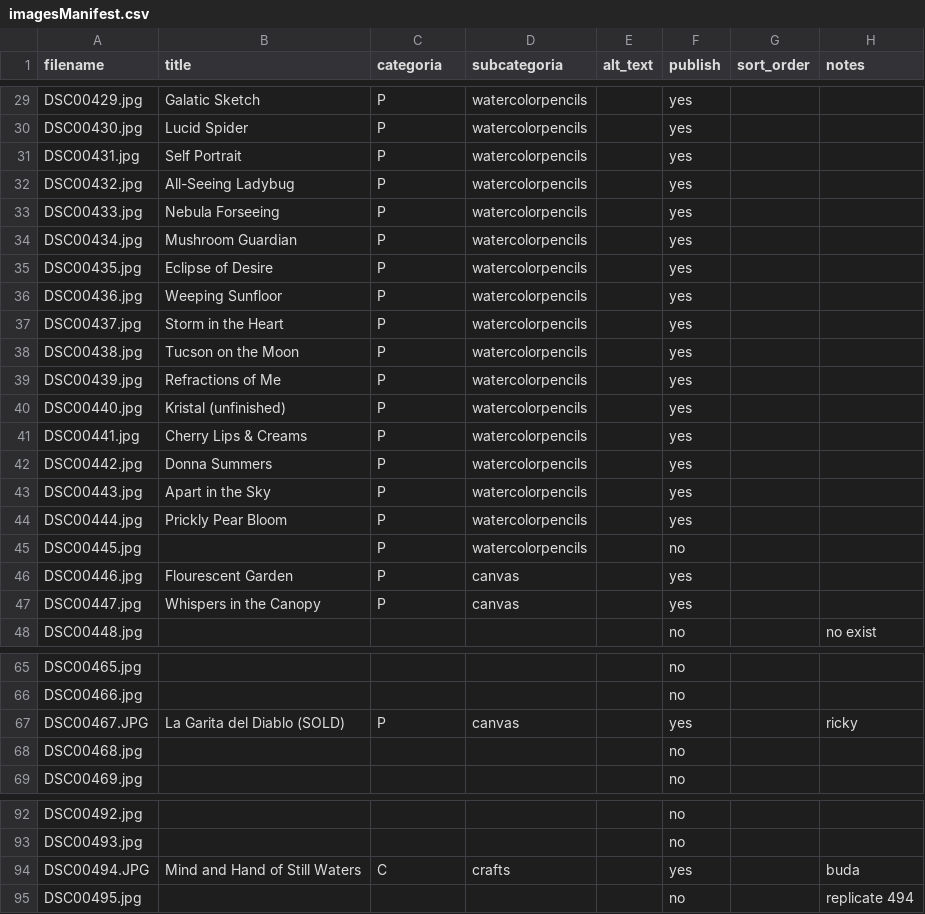
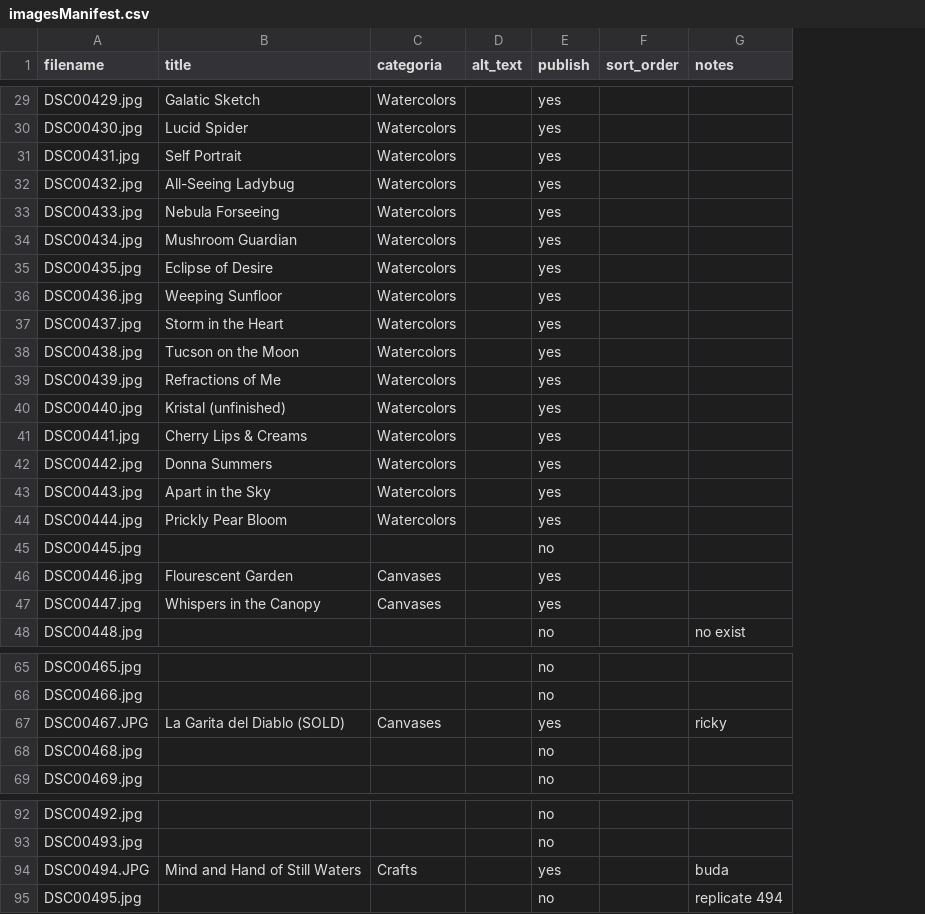
Before and after one commit to DavidPaeres/art-of-syd, a CSV file: images/imagesManifest.csv, drawn as a sheet; only a part is shown, gaps mark what is left out; the diff covers the shown part only; the diff names each change by its address in the sheet, - before the commit and + after, or states it on an @@ line.

```diff
--- a/images/imagesManifest.csv
+++ b/images/imagesManifest.csv
-column D (subcategoria), rows 29-47: watercolorpencils | watercolorpencils | watercolorpencils | watercolorpencils | watercolorpencils | watercolorpencils | watercolorpencils | watercolorpencils | watercolorpencils | watercolorpencils | watercolorpencils | watercolorpencils | watercolorpencils | watercolorpencils | watercolorpencils | watercolorpencils | watercolorpencils | canvas | canvas; row 67: canvas; row 94: crafts
-C29:C44 (categoria): P
+C29:C44 (categoria): Watercolors
-C45 (categoria): P
+C45 (categoria): (empty)
-C46:C47 (categoria): P
+C46:C47 (categoria): Canvases
-C67 (categoria): P
+C67 (categoria): Canvases
-C94 (categoria): C
+C94 (categoria): Crafts
```
Also changed, not shown: 38 edited cells elsewhere in this file, 3 other files.
